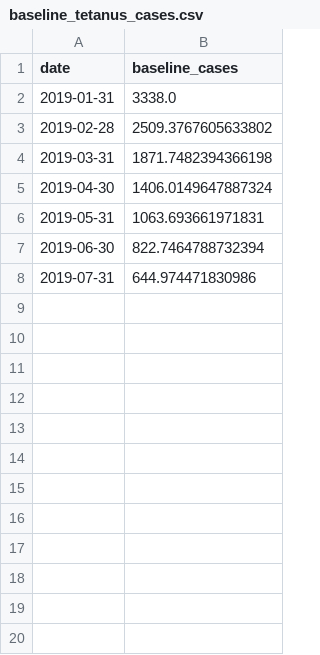
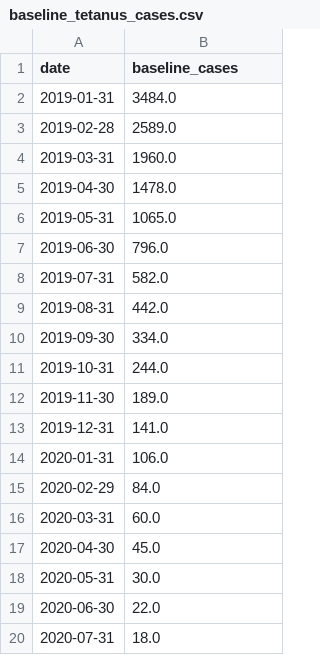
Before and after one commit to starsimhub/zdsim, a CSV file: baseline_tetanus_cases.csv, drawn as a sheet; only a part is shown; the diff covers the shown part only.

```diff
--- a/baseline_tetanus_cases.csv
+++ b/baseline_tetanus_cases.csv
@@ -1,8 +1,20 @@
 date,baseline_cases
-2019-01-31,3338.0
-2019-02-28,2509.3767605633802
-2019-03-31,1871.7482394366198
-2019-04-30,1406.0149647887324
-2019-05-31,1063.693661971831
-2019-06-30,822.7464788732394
-2019-07-31,644.974471830986
+2019-01-31,3484.0
+2019-02-28,2589.0
+2019-03-31,1960.0
+2019-04-30,1478.0
+2019-05-31,1065.0
+2019-06-30,796.0
+2019-07-31,582.0
+2019-08-31,442.0
+2019-09-30,334.0
+2019-10-31,244.0
+2019-11-30,189.0
+2019-12-31,141.0
+2020-01-31,106.0
+2020-02-29,84.0
+2020-03-31,60.0
+2020-04-30,45.0
+2020-05-31,30.0
+2020-06-30,22.0
+2020-07-31,18.0
```
Also changed, not shown: 54 added rows elsewhere in this file, intervention_tetanus_cases.csv, model_tetanus_cases.csv, 1 other file.
